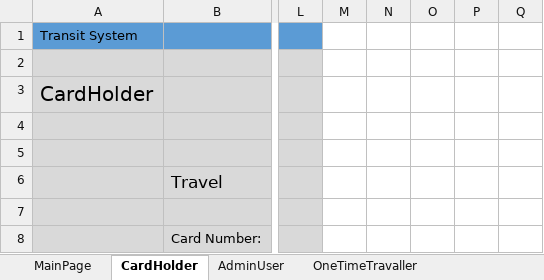
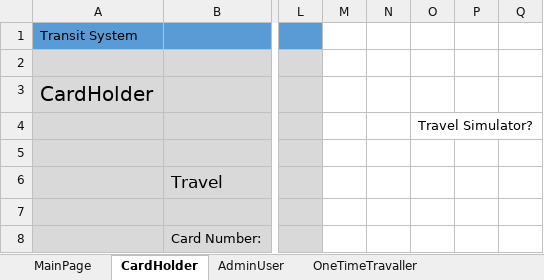
Before and after one commit to AKdevs/transit-fare-system, an Excel workbook: phase2/Transit_GUI_Mockup.xlsm, sheet CardHolder, drawn as a sheet; only a part is shown, gaps mark what is left out; values as stored, in another font and other column widths than the file's, no borders; charts and pictures not drawn; the diff names each change by its address in the sheet, - before the commit and + after, or states it on an @@ line.

Commit message:
Designed AdminUser and OneTimeTraveller windows. New feature for AdminUser: set number of trips planned for any TransitLine on any given date and cost per trip for each TransitLine. With these informaiton, we can calculate cost of operating the buses and subway for the day and number of stations/stops serviced by the transit system. We know all fares collected and number of stations/stop reached by travellers. We can know the ratio of service provided to passenger travelled.
New feature: One Time Subway Travel
Passenger buys subway ticket before entering subway station by providing the enter and exit stations. If fare paid for the ticket is >= actual fare required, OK to exit. If fare paid is less than actual fare incurred, error: Please see Transit worker for assistance.

```diff
--- a/phase2/Transit_GUI_Mockup.xlsm (sheet CardHolder)
+++ b/phase2/Transit_GUI_Mockup.xlsm (sheet CardHolder)
-O4: (empty)
+O4: Travel Simulator?
```
Also changed, not shown: sheet AdminUser, sheet OneTimeTravaller, other sheet tabs, charts or pictures.
